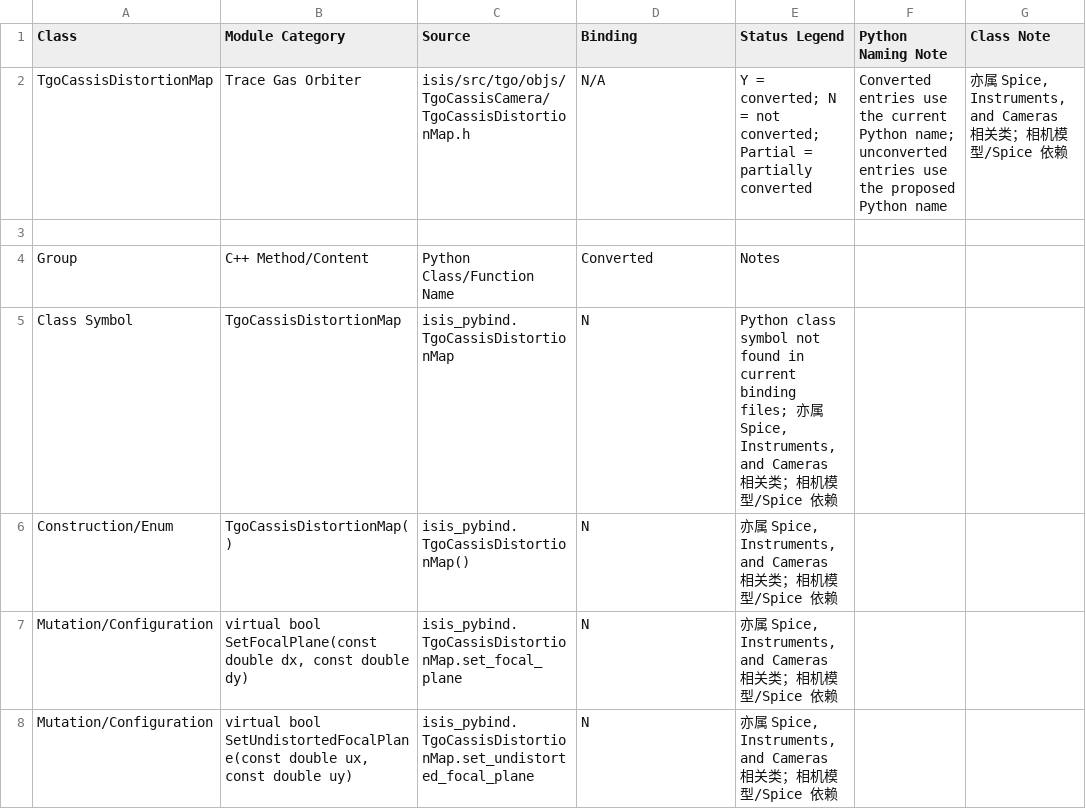
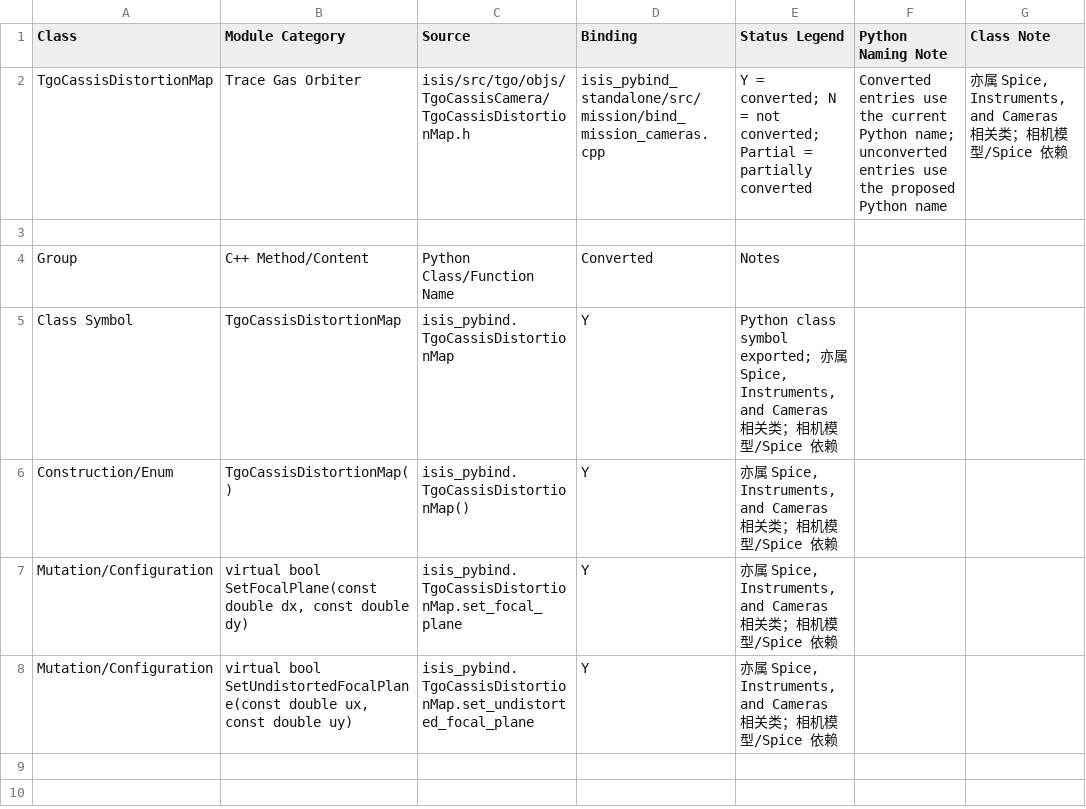
Before and after one commit to gengxun-henu/pyisis, a CSV file: class_bind_methods_details/tgo_tgo_cassis_distortion_map_methods.csv, drawn as a sheet.

```diff
--- a/class_bind_methods_details/tgo_tgo_cassis_distortion_map_methods.csv
+++ b/class_bind_methods_details/tgo_tgo_cassis_distortion_map_methods.csv
@@ -1,8 +1,8 @@
 Class,Module Category,Source,Binding,Status Legend,Python Naming Note,Class Note
-TgoCassisDistortionMap,Trace Gas Orbiter,isis/src/tgo/objs/TgoCassisCamera/TgoCassisDistortionMap.h,N/A,Y = converted; N = not converted; Partial = partially converted,Converted entries use the current Python name; unconverted entries use the proposed Python name,"亦属 Spice, Instruments, and Cameras 相关类；相机模型/Spice 依赖"
+TgoCassisDistortionMap,Trace Gas Orbiter,isis/src/tgo/objs/TgoCassisCamera/TgoCassisDistortionMap.h,isis_pybind_standalone/src/mission/bind_mission_cameras.cpp,Y = converted; N = not converted; Partial = partially converted,Converted entries use the current Python name; unconverted entries use the proposed Python name,"亦属 Spice, Instruments, and Cameras 相关类；相机模型/Spice 依赖"
 
 Group,C++ Method/Content,Python Class/Function Name,Converted,Notes
-Class Symbol,TgoCassisDistortionMap,isis_pybind.TgoCassisDistortionMap,N,"Python class symbol not found in current binding files; 亦属 Spice, Instruments, and Cameras 相关类；相机模型/Spice 依赖"
-Construction/Enum,TgoCassisDistortionMap(),isis_pybind.TgoCassisDistortionMap(),N,"亦属 Spice, Instruments, and Cameras 相关类；相机模型/Spice 依赖"
-Mutation/Configuration,"virtual bool SetFocalPlane(const double dx, const double dy)",isis_pybind.TgoCassisDistortionMap.set_focal_plane,N,"亦属 Spice, Instruments, and Cameras 相关类；相机模型/Spice 依赖"
-Mutation/Configuration,"virtual bool SetUndistortedFocalPlane(const double ux, const double uy)",isis_pybind.TgoCassisDistortionMap.set_undistorted_focal_plane,N,"亦属 Spice, Instruments, and Cameras 相关类；相机模型/Spice 依赖"
+Class Symbol,TgoCassisDistortionMap,isis_pybind.TgoCassisDistortionMap,Y,"Python class symbol exported; 亦属 Spice, Instruments, and Cameras 相关类；相机模型/Spice 依赖"
+Construction/Enum,TgoCassisDistortionMap(),isis_pybind.TgoCassisDistortionMap(),Y,"亦属 Spice, Instruments, and Cameras 相关类；相机模型/Spice 依赖"
+Mutation/Configuration,"virtual bool SetFocalPlane(const double dx, const double dy)",isis_pybind.TgoCassisDistortionMap.set_focal_plane,Y,"亦属 Spice, Instruments, and Cameras 相关类；相机模型/Spice 依赖"
+Mutation/Configuration,"virtual bool SetUndistortedFocalPlane(const double ux, const double uy)",isis_pybind.TgoCassisDistortionMap.set_undistorted_focal_plane,Y,"亦属 Spice, Instruments, and Cameras 相关类；相机模型/Spice 依赖"
```
Also changed, not shown: class_bind_methods_details/methods_inventory_summary.csv, class_bind_methods_details/tgo_tgo_cassis_camera_methods.csv, 5 other files.
